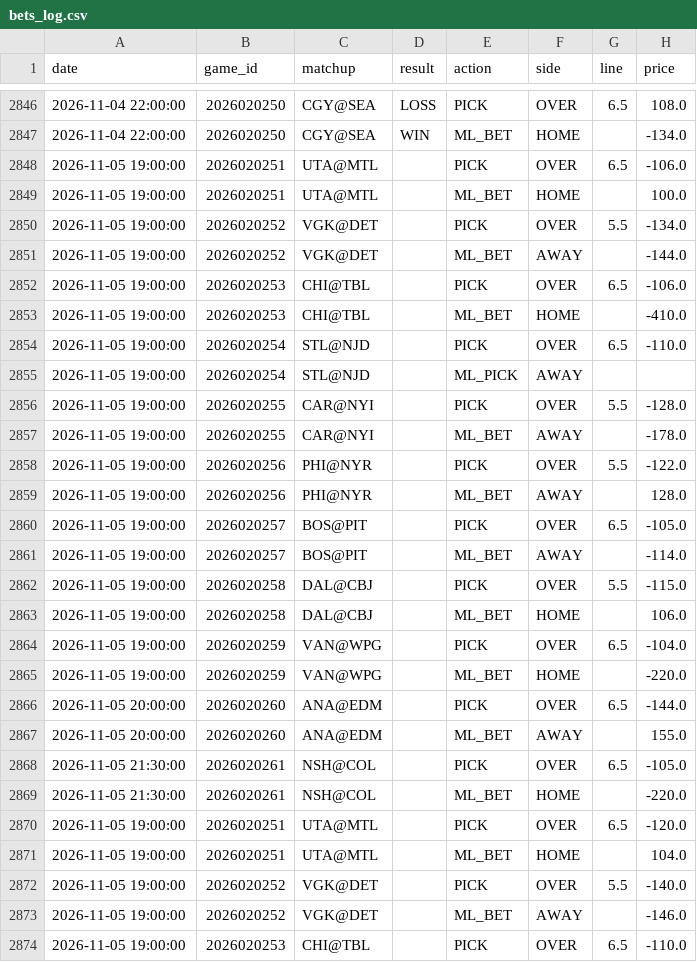
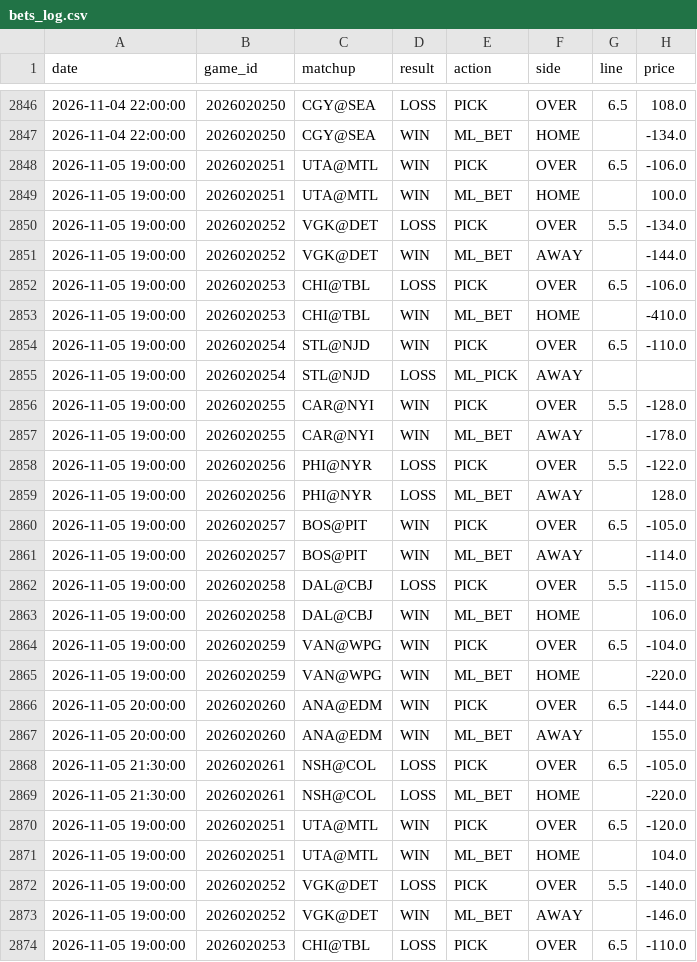
Before and after one commit to kirbypuckett031460-web/nhl, a CSV file: bets_log.csv, drawn as a sheet; only a part is shown, gaps mark what is left out; the diff covers the shown part only; the diff names each change by its address in the sheet, - before the commit and + after, or states it on an @@ line.

```diff
--- a/bets_log.csv
+++ b/bets_log.csv
-D2848:D2849 (result): (empty)
+D2848:D2849 (result): WIN
-D2850 (result): (empty)
+D2850 (result): LOSS
-D2851 (result): (empty)
+D2851 (result): WIN
-D2852 (result): (empty)
+D2852 (result): LOSS
-D2853:D2854 (result): (empty)
+D2853:D2854 (result): WIN
-D2855 (result): (empty)
+D2855 (result): LOSS
-D2856:D2857 (result): (empty)
+D2856:D2857 (result): WIN
-D2858:D2859 (result): (empty)
+D2858:D2859 (result): LOSS
-D2860:D2861 (result): (empty)
+D2860:D2861 (result): WIN
-D2862 (result): (empty)
+D2862 (result): LOSS
-D2863:D2867 (result): (empty)
+D2863:D2867 (result): WIN
-D2868:D2869 (result): (empty)
+D2868:D2869 (result): LOSS
-D2870:D2871 (result): (empty)
+D2870:D2871 (result): WIN
-D2872 (result): (empty)
+D2872 (result): LOSS
-D2873 (result): (empty)
+D2873 (result): WIN
-D2874 (result): (empty)
+D2874 (result): LOSS
```
Also changed, not shown: 6 added rows and 17 edited cells elsewhere in this file, odds_history.csv, 3 other files.
